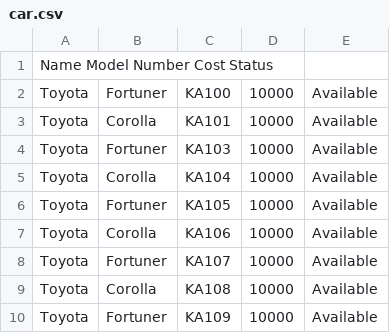
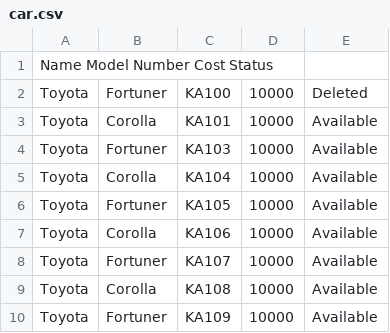
Before and after one commit to dharshini543/CPP, a CSV file: C++/Projects/Vehicle_Task/Vehicle_project/build/Desktop_Qt_6_8_0_MinGW_64_bit-Debug/car.csv, drawn as a sheet.

```diff
--- a/C++/Projects/Vehicle_Task/Vehicle_project/build/Desktop_Qt_6_8_0_MinGW_64_bit-Debug/car.csv
+++ b/C++/Projects/Vehicle_Task/Vehicle_project/build/Desktop_Qt_6_8_0_MinGW_64_bit-Debug/car.csv
@@ -1,3 +1,3 @@
 Name          Model      Number           Cost          Status
-Toyota,Fortuner,KA100,10000,Available
+Toyota,Fortuner,KA100,10000,Deleted
 Toyota,Corolla,KA101,10000,Available
```
Also changed, not shown: 30 other files.
